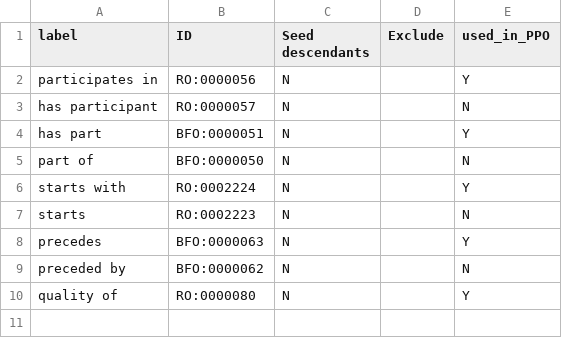
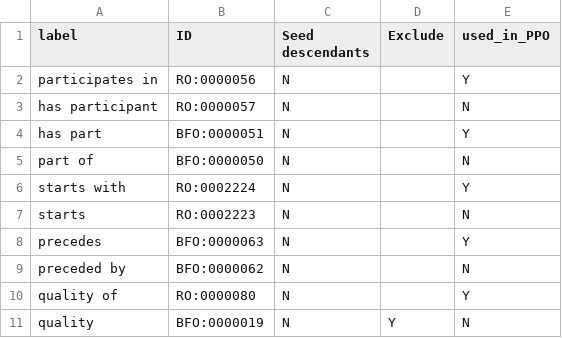
Before and after one commit to PlantPhenoOntology/ppo, a CSV file: src/imports/ro_ppo_terms.csv, drawn as a sheet; the diff names each change by its address in the sheet, - before the commit and + after, or states it on an @@ line.

Commit message:
Explicitly removed the BFO version of "quality" from the RO import module.

```diff
--- a/src/imports/ro_ppo_terms.csv
+++ b/src/imports/ro_ppo_terms.csv
+row 11: quality | BFO:0000019 | N | Y | N
```
Also changed, not shown: 1 other file.
